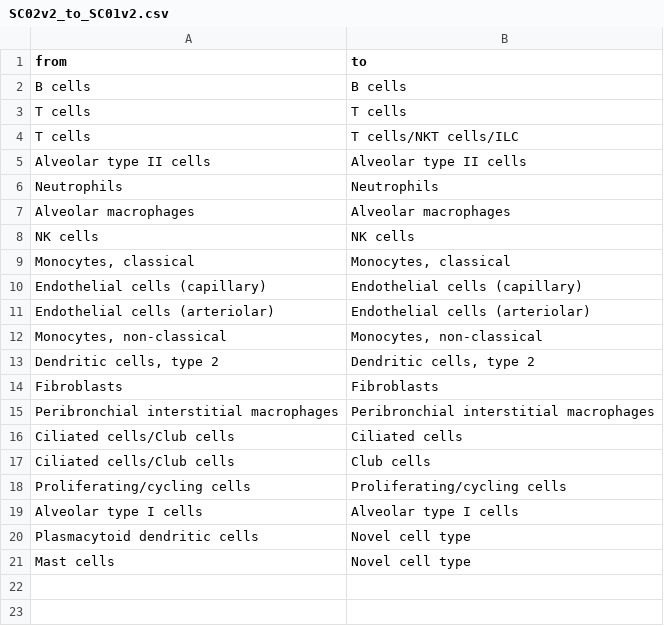
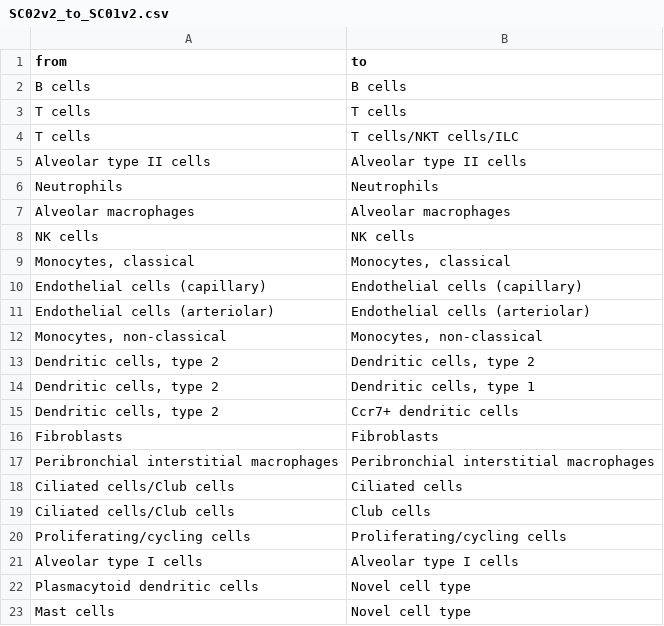
Before and after one commit to mxposed/sickle, a CSV file: 00-metadata/SC02v2_to_SC01v2.csv, drawn as a sheet.

```diff
--- a/00-metadata/SC02v2_to_SC01v2.csv
+++ b/00-metadata/SC02v2_to_SC01v2.csv
@@ -13,2 +13,4 @@ from,to
 "Dendritic cells, type 2","Dendritic cells, type 2"
+"Dendritic cells, type 2","Dendritic cells, type 1"
+"Dendritic cells, type 2","Ccr7+ dendritic cells"
 "Fibroblasts","Fibroblasts"
```
Also changed, not shown: 00-metadata/SC02v2_to_MCA.csv.
